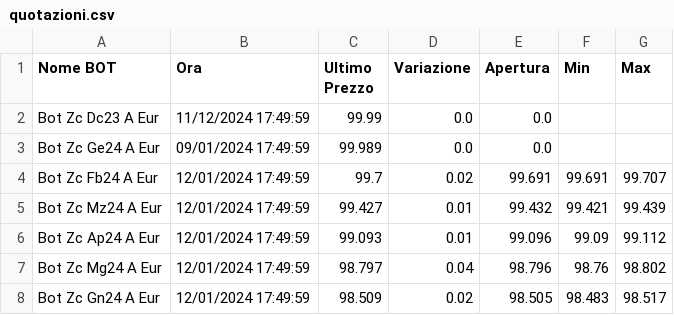
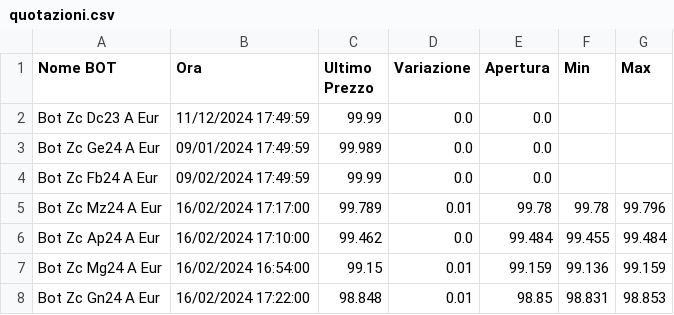
Before and after one commit to sasadangelo/calcolatore-bot, a CSV file: data/quotazioni.csv, drawn as a sheet; only a part is shown; the diff covers the shown part only.

```diff
--- a/data/quotazioni.csv
+++ b/data/quotazioni.csv
@@ -3,6 +3,6 @@ Bot Zc Dc23 A Eur,11/12/2024 17:49:59,99.99,0.0,0.0,,
 Bot Zc Ge24 A Eur,09/01/2024 17:49:59,99.989,0.0,0.0,,
-Bot Zc Fb24 A Eur,12/01/2024 17:49:59,99.7,0.02,99.691,99.691,99.707
-Bot Zc Mz24 A Eur,12/01/2024 17:49:59,99.427,0.01,99.432,99.421,99.439
-Bot Zc Ap24 A Eur,12/01/2024 17:49:59,99.093,0.01,99.096,99.09,99.112
-Bot Zc Mg24 A Eur,12/01/2024 17:49:59,98.797,0.04,98.796,98.76,98.802
-Bot Zc Gn24 A Eur,12/01/2024 17:49:59,98.509,0.02,98.505,98.483,98.517
+Bot Zc Fb24 A Eur,09/02/2024 17:49:59,99.99,0.0,0.0,,
+Bot Zc Mz24 A Eur,16/02/2024 17:17:00,99.789,0.01,99.78,99.78,99.796
+Bot Zc Ap24 A Eur,16/02/2024 17:10:00,99.462,0.0,99.484,99.455,99.484
+Bot Zc Mg24 A Eur,16/02/2024 16:54:00,99.15,0.01,99.159,99.136,99.159
+Bot Zc Gn24 A Eur,16/02/2024 17:22:00,98.848,0.01,98.85,98.831,98.853
```
Also changed, not shown: 1 added row and 58 edited cells elsewhere in this file, data/emissioni.csv, 4 other files.
